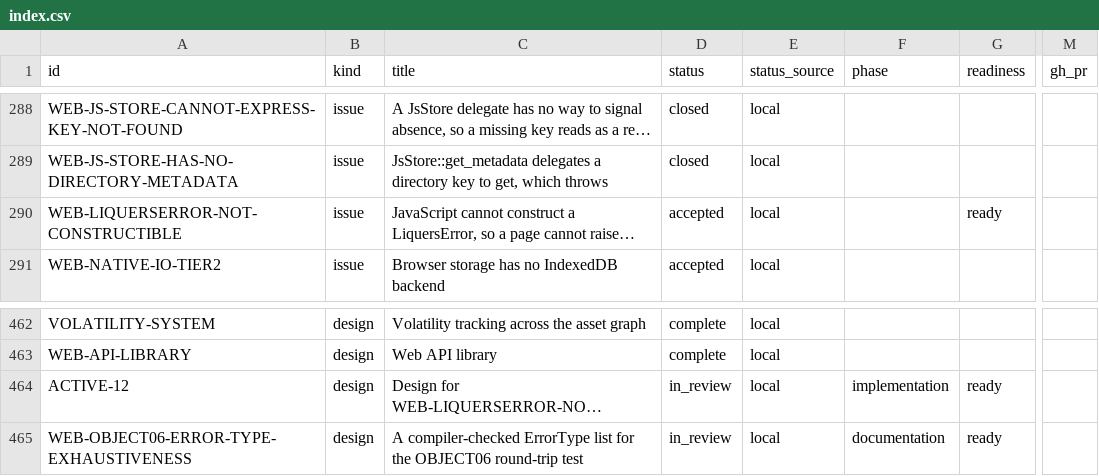
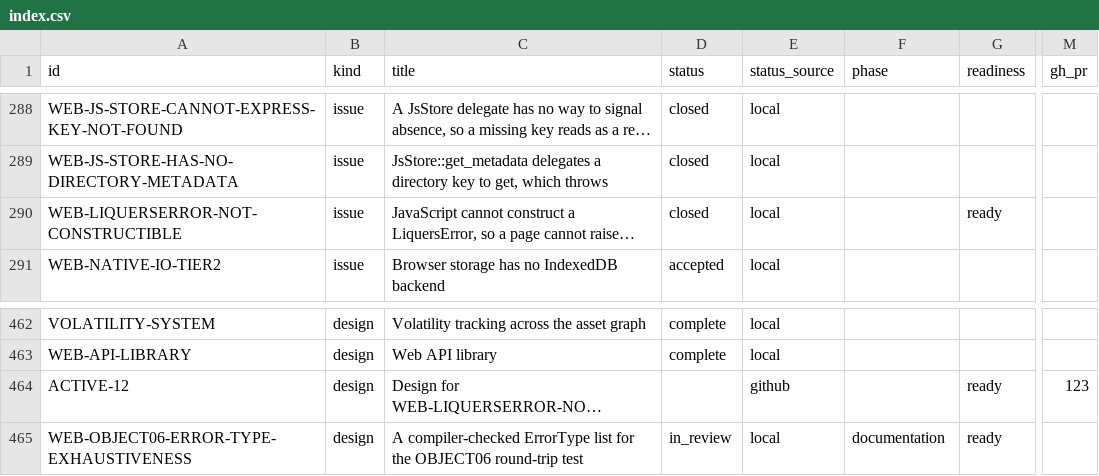
Before and after one commit to orest-d/liquers, a CSV file: specs/index.csv, drawn as a sheet; only a part is shown, gaps mark what is left out; long unchanged cells end in …; the diff names each change by its address in the sheet, - before the commit and + after, or states it on an @@ line.

```diff
--- a/specs/index.csv
+++ b/specs/index.csv
-D290 (status): accepted
+D290 (status): closed
-D464 (status): in_review
+D464 (status): (empty)
-E464 (status_source): local
+E464 (status_source): github
-F464 (phase): implementation
+F464 (phase): (empty)
-M464 (gh_pr): (empty)
+M464 (gh_pr): 123
```
Also changed, not shown: 9 other files.
